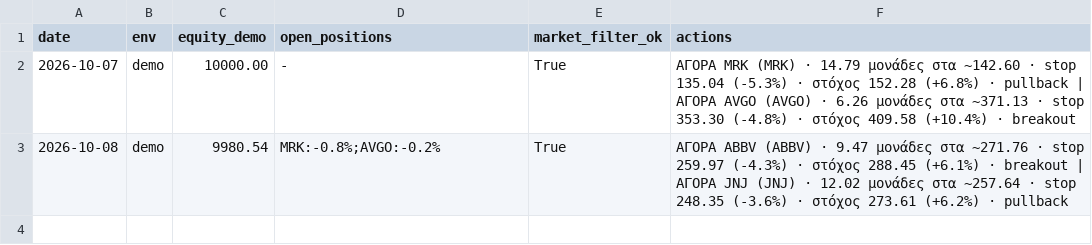
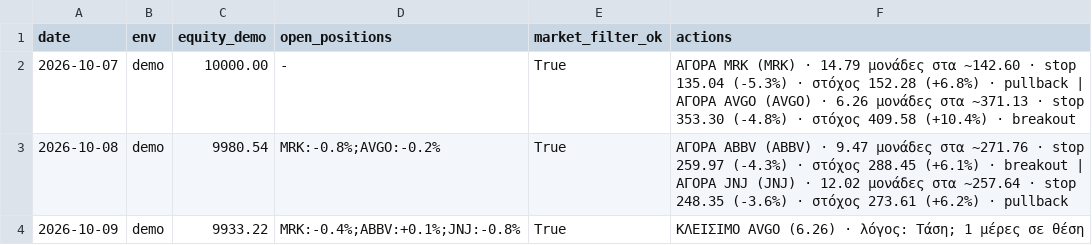
Before and after one commit to andrew711994a-netizen/tesla-live, a CSV file: journal/daily.csv, drawn as a sheet; the diff names each change by its address in the sheet, - before the commit and + after, or states it on an @@ line.

Commit message:
Journal 2026-10-09 [skip ci]

```diff
--- a/journal/daily.csv
+++ b/journal/daily.csv
+row 4: 2026-10-09 | demo | 9933.22 | MRK:-0.4%;ABBV:+0.1%;JNJ:-0.8% | True | ΚΛΕΙΣΙΜΟ AVGO (6.26) · λόγος: Τάση; 1 μέρες σε θέση
```
Also changed, not shown: 5 other files.
